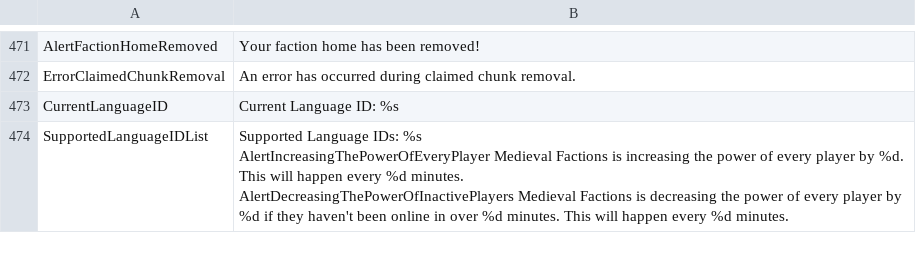
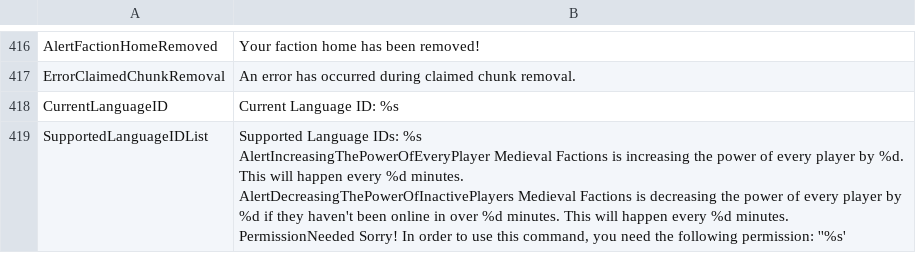
Before and after one commit to Dans-Plugins/Medieval-Factions, a TSV file: src/main/resources/en-us.tsv, drawn as a sheet; only a part is shown, gaps mark what is left out; the diff covers the shown part only.

Commit message:
made permission message generic

```diff
--- a/src/main/resources/en-us.tsv
+++ b/src/main/resources/en-us.tsv
@@ -473,4 +418,5 @@ ErrorClaimedChunkRemoval	An error has occurred during claimed chunk removal.
 CurrentLanguageID	Current Language ID: %s
-SupportedLanguageIDList	"Supported Language IDs: %s
-AlertIncreasingThePowerOfEveryPlayer	Medieval Factions is increasing the power of every player by %d. This will happen every %d minutes.
-AlertDecreasingThePowerOfInactivePlayers	Medieval Factions is decreasing the power of every player by %d if they haven't been online in over %d minutes. This will happen every %d minutes.
+SupportedLanguageIDList	"Supported Language IDs: %s
+AlertIncreasingThePowerOfEveryPlayer	Medieval Factions is increasing the power of every player by %d. This will happen every %d minutes.
+AlertDecreasingThePowerOfInactivePlayers	Medieval Factions is decreasing the power of every player by %d if they haven't been online in over %d minutes. This will happen every %d minutes.
+PermissionNeeded	Sorry! In order to use this command, you need the following permission: ''%s'
```
Also changed, not shown: 55 removed rows elsewhere in this file, 41 other files.
